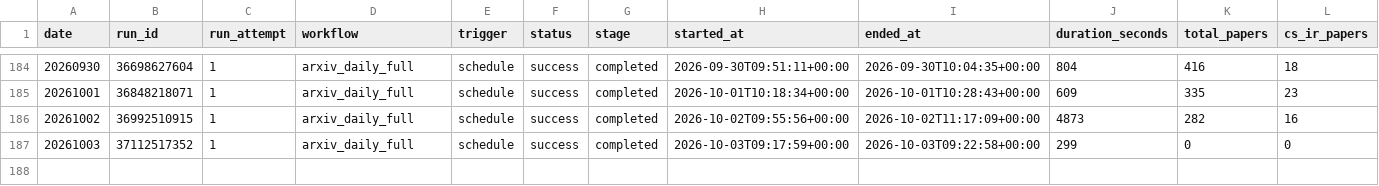
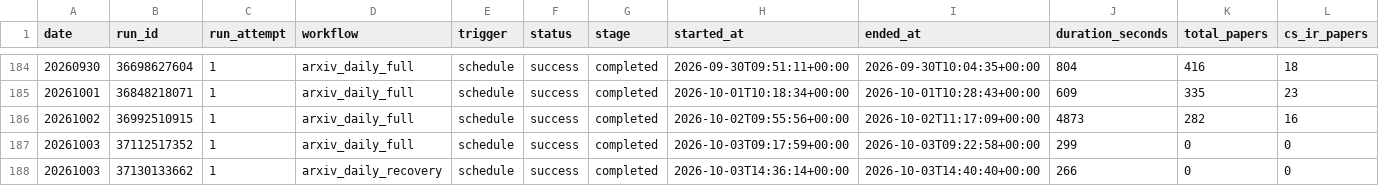
Before and after one commit to katdogC/Algorithm-Practice-in-Industry, a CSV file: paperBotV2/arxiv_daily/status/arxiv_daily_runs.csv, drawn as a sheet; only a part is shown, gaps mark what is left out; rows hold the shown columns only; the diff names each change by its address in the sheet, - before the commit and + after, or states it on an @@ line.

```diff
--- a/paperBotV2/arxiv_daily/status/arxiv_daily_runs.csv
+++ b/paperBotV2/arxiv_daily/status/arxiv_daily_runs.csv
+row 188: 20261003 | 37130133662 | 1 | arxiv_daily_recovery | schedule | success | completed | 2026-10-03T14:36:14+00:00 | 2026-10-03T14:40:40+00:00 | 266 | 0 | 0
```
Also changed, not shown: 2 other files.
